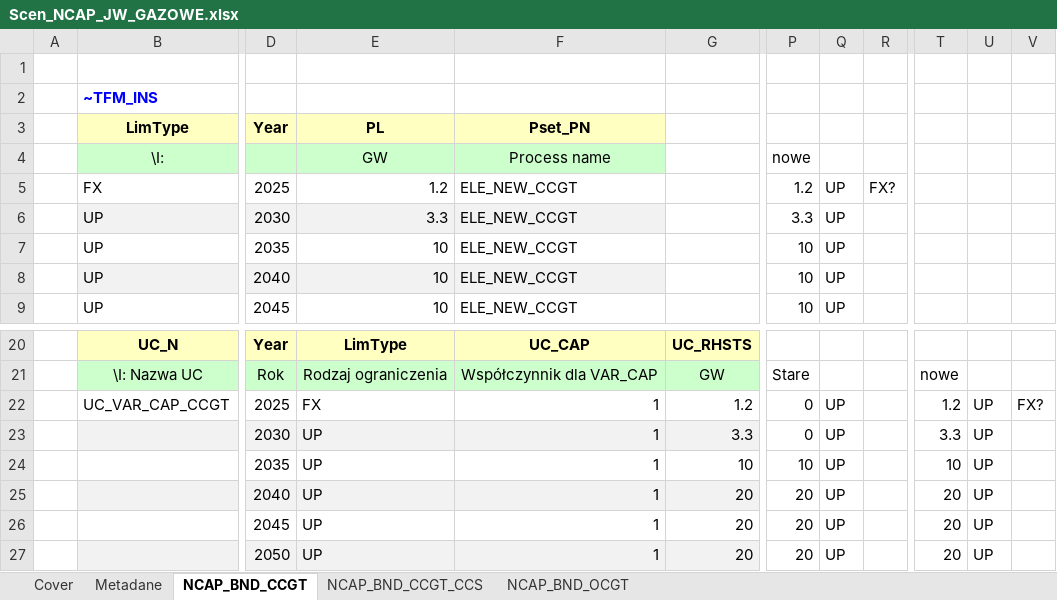
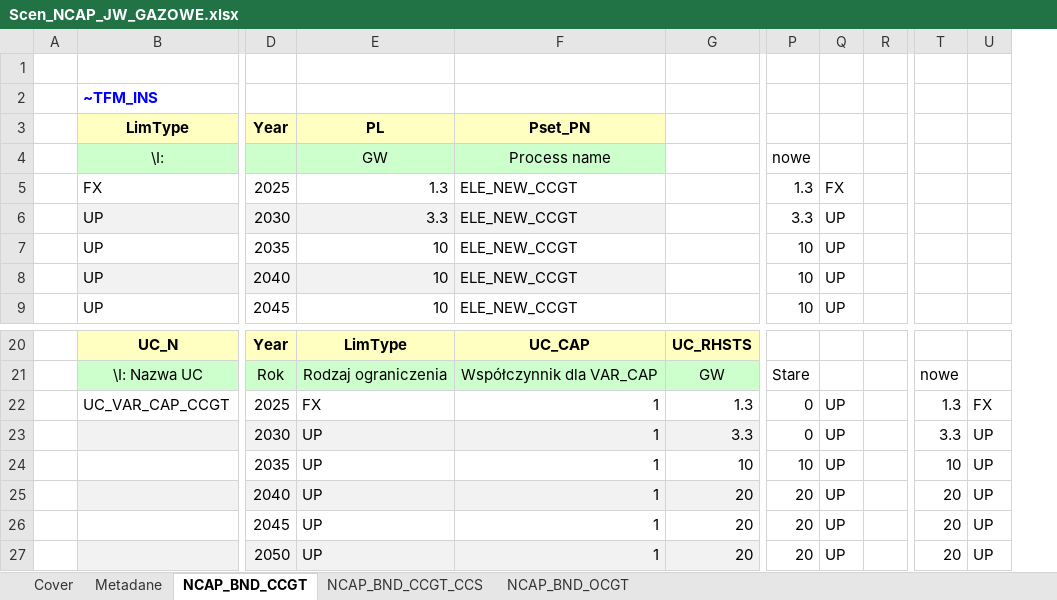
Before and after one commit to DomKrasz14/TIMES_zmiany, an Excel workbook: SuppXLS/Scen_NCAP_JW_GAZOWE.xlsx, sheet NCAP_BND_CCGT, drawn as a sheet; only a part is shown, gaps mark what is left out; values as stored, in another font and other column widths than the file's, no borders; removed rows and columns are numbered as before the commit, all else as after; the diff names each change by its address in the sheet, - before the commit and + after, or states it on an @@ line.

Commit message:
poprawka_w_gazowce

```diff
--- a/SuppXLS/Scen_NCAP_JW_GAZOWE.xlsx (sheet NCAP_BND_CCGT)
+++ b/SuppXLS/Scen_NCAP_JW_GAZOWE.xlsx (sheet NCAP_BND_CCGT)
-column R, row 5: FX?
+column R, empty
-column V, row 22: FX?
-E5: 1.2
+E5: 1.3
-P5: 1.2
+P5: 1.3
-Q5: UP
+Q5: FX
-G22: 1.2
+G22: 1.3
-T22: 1.2
+T22: 1.3
-U22: UP
+U22: FX
```
